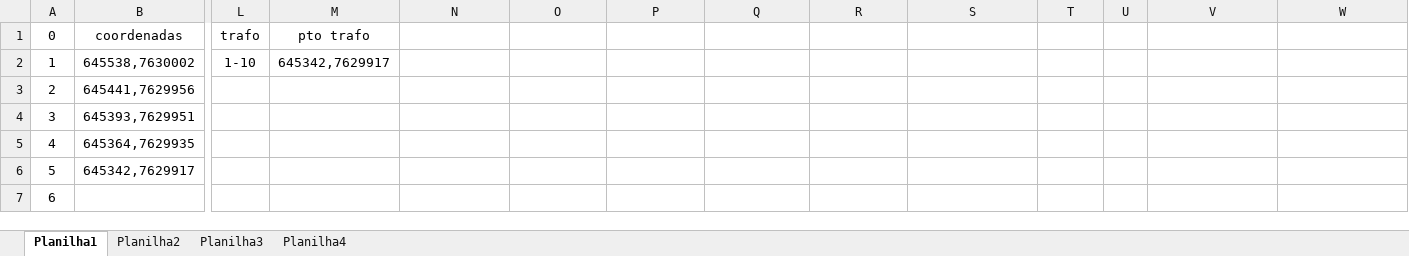
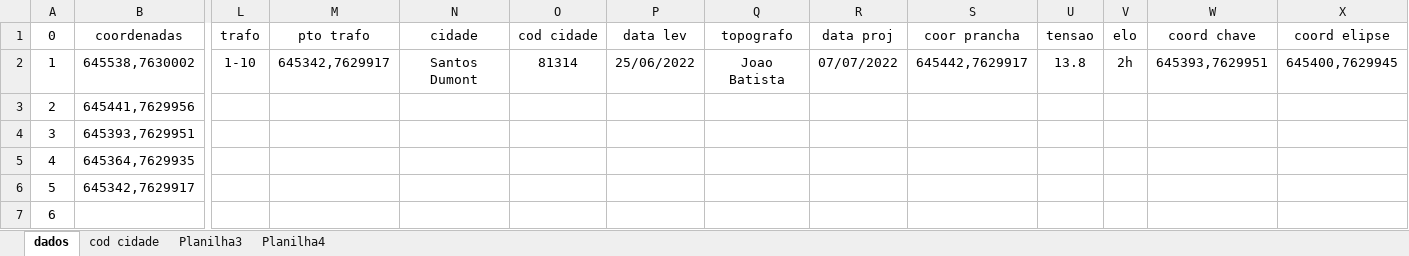
Before and after one commit to jeugeniojunior/autopro, an Excel workbook: 1172009309.xlsx, sheet dados, drawn as a sheet; only a part is shown, gaps mark what is left out; values as stored, in another font and other column widths than the file's, no borders; addresses are those after the commit; the diff names each change by its address in the sheet, - before the commit and + after, or states it on an @@ line.

Commit message:
Implementado função de criação de prancha e chave

```diff
--- a/1172009309.xlsx (sheet dados)
+++ b/1172009309.xlsx (sheet dados)
-sheet tab: Planilha1
+sheet tab: dados
-sheet tab: Planilha2
+sheet tab: cod cidade
-N1: (empty)
+N1: cidade
-O1: (empty)
+O1: cod cidade
-P1: (empty)
+P1: data lev
-Q1: (empty)
+Q1: topografo
-R1: (empty)
+R1: data proj
-S1: (empty)
+S1: coor prancha
-U1: (empty)
+U1: tensao
-V1: (empty)
+V1: elo
-W1: (empty)
+W1: coord chave
-X1: (empty)
+X1: coord elipse
-N2 (cidade): (empty)
+N2 (cidade): Santos Dumont
-O2 (cod cidade): (empty)
+O2 (cod cidade): 81314
-P2 (data lev): (empty)
+P2 (data lev): 25/06/2022
-Q2 (topografo): (empty)
+Q2 (topografo): Joao Batista
-R2 (data proj): (empty)
+R2 (data proj): 07/07/2022
-S2 (coor prancha): (empty)
+S2 (coor prancha): 645442,7629917
-U2 (tensao): (empty)
+U2 (tensao): 13.8
-V2 (elo): (empty)
+V2 (elo): 2h
-W2 (coord chave): (empty)
+W2 (coord chave): 645393,7629951
-X2 (coord elipse): (empty)
+X2 (coord elipse): 645400,7629945
```
Also changed, not shown: sheet cod cidade, sheet Planilha3, sheet Planilha4, hidden cells, 1172436695.xlsx, notas.xlsx, 2 other files.
